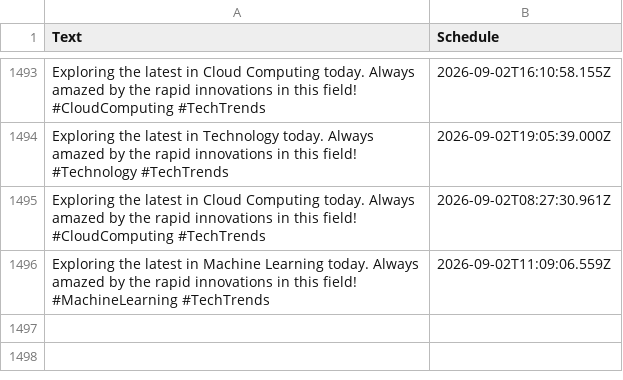
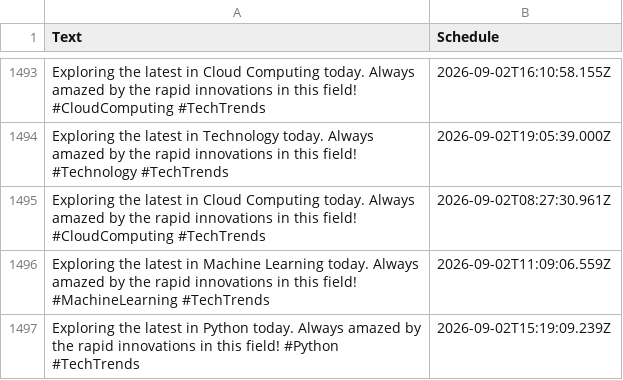
Before and after one commit to MrUnknown58/X-Automation, a CSV file: buffer-tweets.csv, drawn as a sheet; only a part is shown, gaps mark what is left out; the diff names each change by its address in the sheet, - before the commit and + after, or states it on an @@ line.

```diff
--- a/buffer-tweets.csv
+++ b/buffer-tweets.csv
+row 1497: Exploring the latest in Python today. Always amazed by the rapid innovations in this field! #Python #TechTrends | 2026-09-02T15:19:09.239Z
```
Also changed, not shown: 1 other file.
